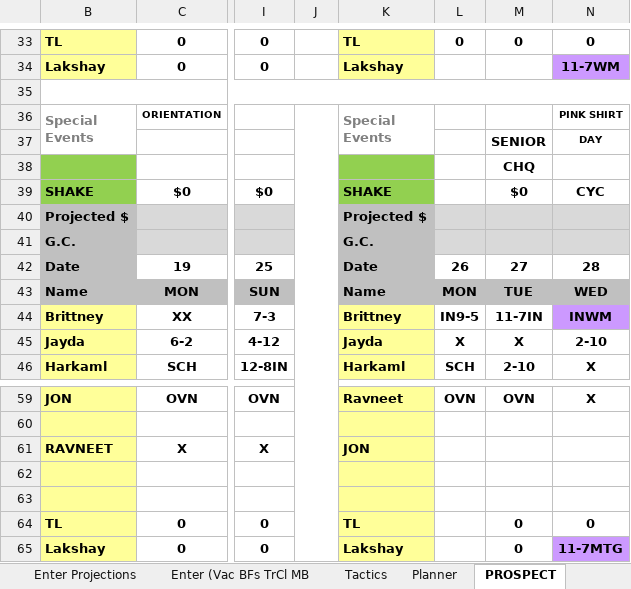
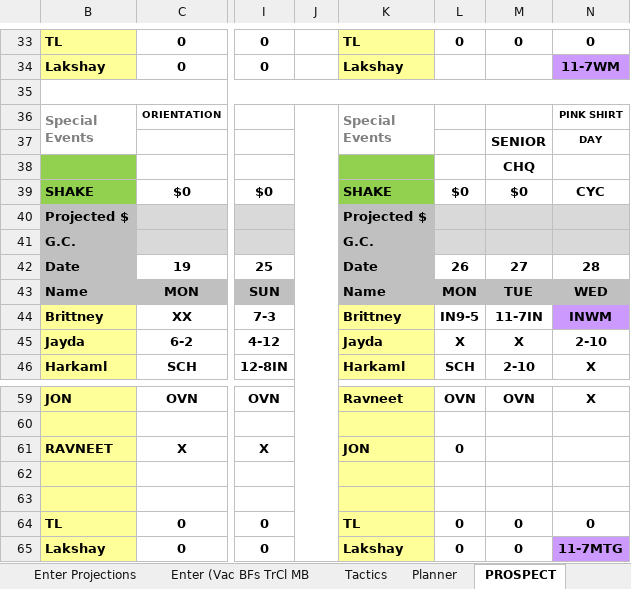
Before and after one commit to SKazemii/excel2calender, an Excel workbook: shifts.xlsx, sheet PROSPECT, drawn as a sheet; only a part is shown, gaps mark what is left out; values as stored, in another font and other column widths than the file's, no borders; conditional formats not drawn; the diff names each change by its address in the sheet, - before the commit and + after, or states it on an @@ line.

```diff
--- a/shifts.xlsx (sheet PROSPECT)
+++ b/shifts.xlsx (sheet PROSPECT)
-L39: (empty)
+L39: $0
-L61: (empty)
+L61: 0
-L64:L65: (empty)
+L64:L65: 0
```
Also changed, not shown: 1 other file.
